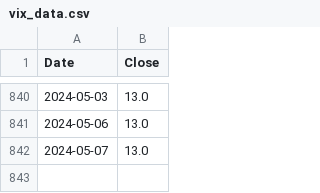
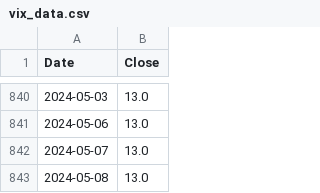
Before and after one commit to aapcssasha/Driver, a CSV file: data/vix_data.csv, drawn as a sheet; only a part is shown, gaps mark what is left out; the diff names each change by its address in the sheet, - before the commit and + after, or states it on an @@ line.

```diff
--- a/data/vix_data.csv
+++ b/data/vix_data.csv
+row 843: 2024-05-08 | 13.0
```
Also changed, not shown: 4 other files.
